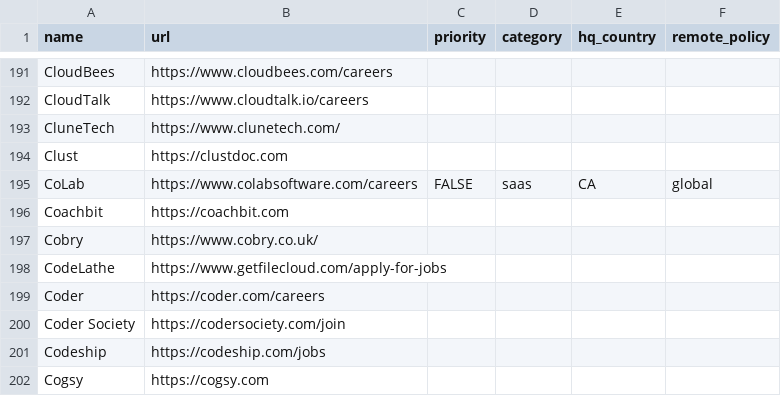
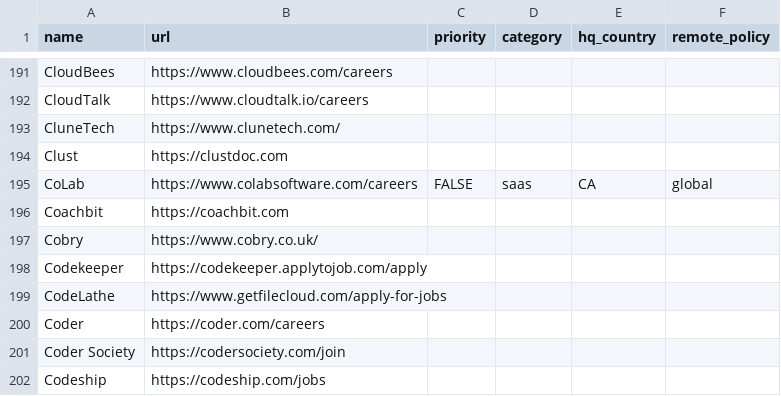
Before and after one commit to ookiisan/actually-remote, a CSV file: companies.csv, drawn as a sheet; only a part is shown, gaps mark what is left out; the shorter side is filled out with more unchanged rows.

Commit message:
Update companies.csv

```diff
--- a/companies.csv
+++ b/companies.csv
@@ -197,2 +197,3 @@ Coachbit,https://coachbit.com,,,,
 Cobry,https://www.cobry.co.uk/,,,,
+Codekeeper,https://codekeeper.applytojob.com/apply,,,,
 CodeLathe,https://www.getfilecloud.com/apply-for-jobs,,,,
```
